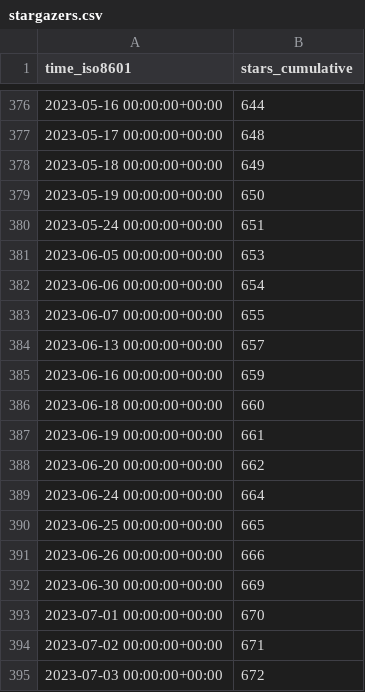
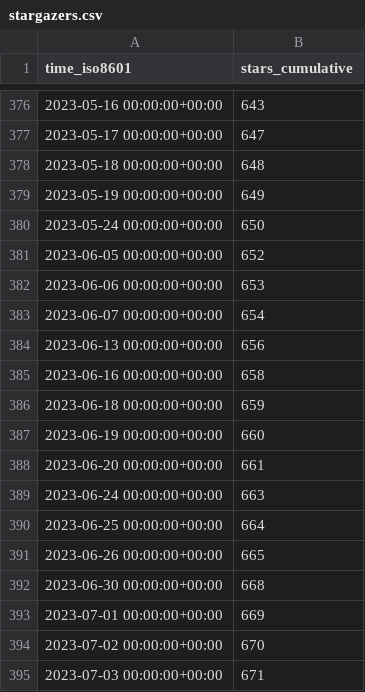
Before and after one commit to weaveworks/weave-gitops, a CSV file: weaveworks/weave-gitops/ghrs-data/stargazers.csv, drawn as a sheet; only a part is shown, gaps mark what is left out; the diff covers the shown part only.

```diff
--- a/weaveworks/weave-gitops/ghrs-data/stargazers.csv
+++ b/weaveworks/weave-gitops/ghrs-data/stargazers.csv
@@ -376,20 +376,20 @@ time_iso8601,stars_cumulative
-2023-05-16 00:00:00+00:00,644
-2023-05-17 00:00:00+00:00,648
-2023-05-18 00:00:00+00:00,649
-2023-05-19 00:00:00+00:00,650
-2023-05-24 00:00:00+00:00,651
-2023-06-05 00:00:00+00:00,653
-2023-06-06 00:00:00+00:00,654
-2023-06-07 00:00:00+00:00,655
-2023-06-13 00:00:00+00:00,657
-2023-06-16 00:00:00+00:00,659
-2023-06-18 00:00:00+00:00,660
-2023-06-19 00:00:00+00:00,661
-2023-06-20 00:00:00+00:00,662
-2023-06-24 00:00:00+00:00,664
-2023-06-25 00:00:00+00:00,665
-2023-06-26 00:00:00+00:00,666
-2023-06-30 00:00:00+00:00,669
-2023-07-01 00:00:00+00:00,670
-2023-07-02 00:00:00+00:00,671
-2023-07-03 00:00:00+00:00,672
+2023-05-16 00:00:00+00:00,643
+2023-05-17 00:00:00+00:00,647
+2023-05-18 00:00:00+00:00,648
+2023-05-19 00:00:00+00:00,649
+2023-05-24 00:00:00+00:00,650
+2023-06-05 00:00:00+00:00,652
+2023-06-06 00:00:00+00:00,653
+2023-06-07 00:00:00+00:00,654
+2023-06-13 00:00:00+00:00,656
+2023-06-16 00:00:00+00:00,658
+2023-06-18 00:00:00+00:00,659
+2023-06-19 00:00:00+00:00,660
+2023-06-20 00:00:00+00:00,661
+2023-06-24 00:00:00+00:00,663
+2023-06-25 00:00:00+00:00,664
+2023-06-26 00:00:00+00:00,665
+2023-06-30 00:00:00+00:00,668
+2023-07-01 00:00:00+00:00,669
+2023-07-02 00:00:00+00:00,670
+2023-07-03 00:00:00+00:00,671
```
Also changed, not shown: 27 edited cells elsewhere in this file.
